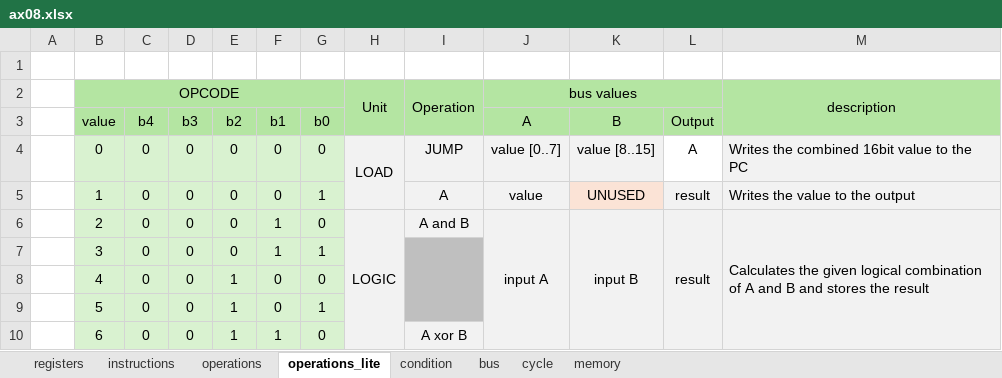
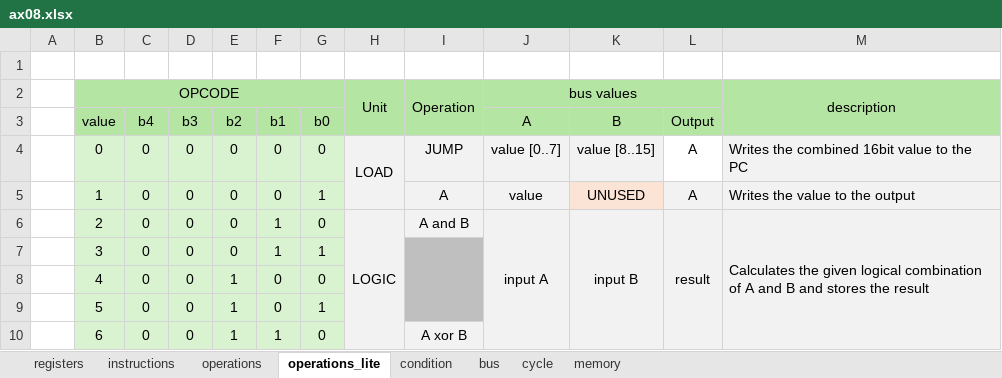
Before and after one commit to VoxelPi/AX08, an Excel workbook: ax08.xlsx, sheet operations_lite, drawn as a sheet; only a part is shown; values as stored, in another font and other column widths than the file's, no borders; the diff names each change by its address in the sheet, - before the commit and + after, or states it on an @@ line.

```diff
--- a/ax08.xlsx (sheet operations_lite)
+++ b/ax08.xlsx (sheet operations_lite)
-L5 (Output): result
+L5 (Output): A
```
Also changed, not shown: unit interface.xlsx, 1 other file.
